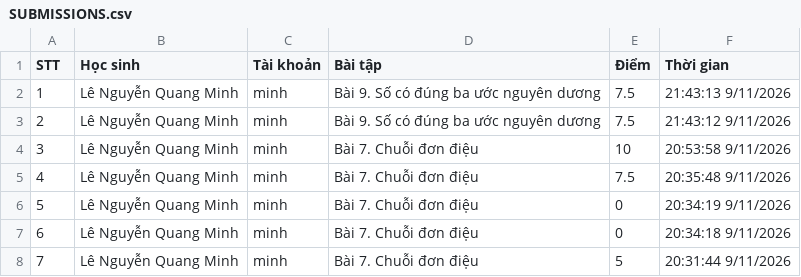
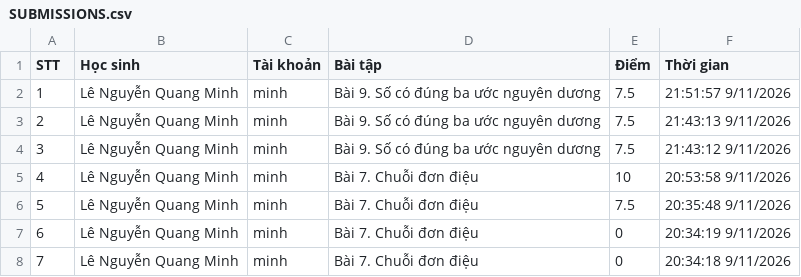
Before and after one commit to thefuong119/ai-python-thcs, a CSV file: SUBMISSIONS.csv, drawn as a sheet; only a part is shown; the shorter side is filled out with more unchanged rows; addresses are those after the commit; the diff names each change by its address in the sheet, - before the commit and + after, or states it on an @@ line.

Commit message:
[Submissions] Cập nhật 21:51:58 9/11/2026

```diff
--- a/SUBMISSIONS.csv
+++ b/SUBMISSIONS.csv
+row 2: 1 | Lê Nguyễn Quang Minh | minh | Bài 9. Số có đúng ba ước nguyên dương | 7.5 | 21:51:57 9/11/2026
@@ column A (STT) renumbered from row 3 down @@
```
